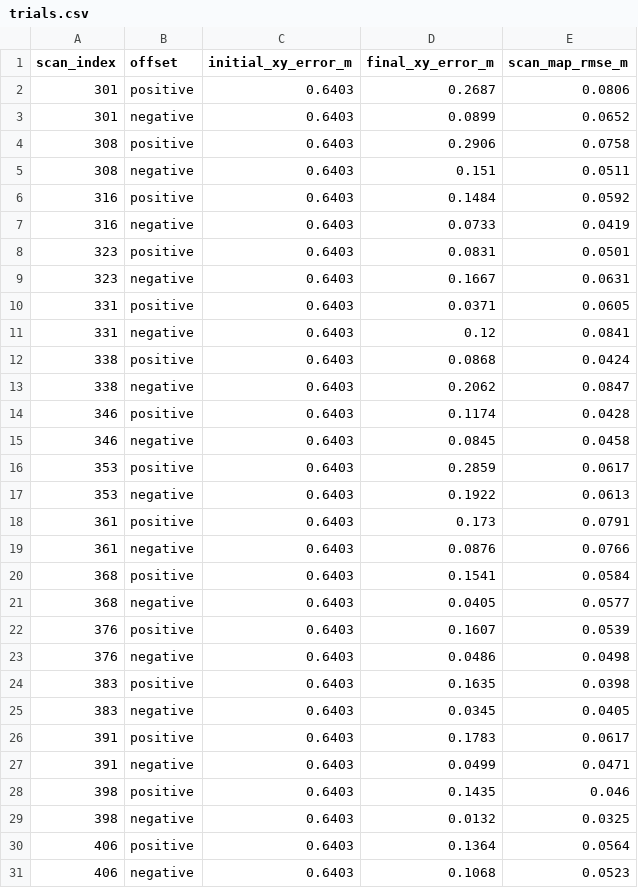
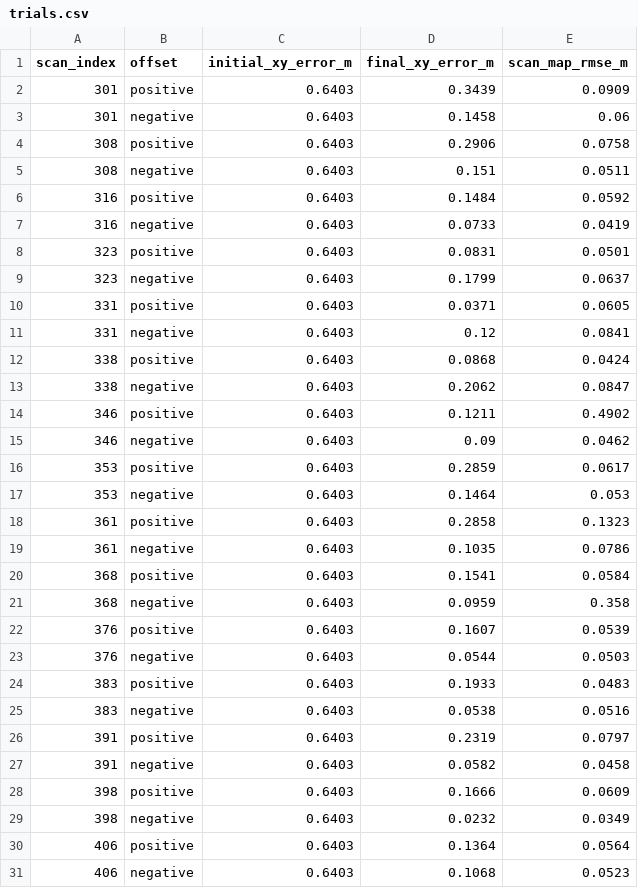
Before and after one commit to ayushkaulgud/teach-repeat-rover-navigation, a CSV file: results/icp_validation/trials.csv, drawn as a sheet; only a part is shown; the diff covers the shown part only.

Commit message:
Feed real-scan ICP poses to replay controller

```diff
--- a/results/icp_validation/trials.csv
+++ b/results/icp_validation/trials.csv
@@ -1,4 +1,4 @@
 scan_index,offset,initial_xy_error_m,final_xy_error_m,scan_map_rmse_m
-301,positive,0.6403,0.2687,0.0806
-301,negative,0.6403,0.0899,0.0652
+301,positive,0.6403,0.3439,0.0909
+301,negative,0.6403,0.1458,0.06
 308,positive,0.6403,0.2906,0.0758
@@ -8,3 +8,3 @@ scan_index,offset,initial_xy_error_m,final_xy_error_m,scan_map_rmse_m
 323,positive,0.6403,0.0831,0.0501
-323,negative,0.6403,0.1667,0.0631
+323,negative,0.6403,0.1799,0.0637
 331,positive,0.6403,0.0371,0.0605
@@ -13,18 +13,18 @@ scan_index,offset,initial_xy_error_m,final_xy_error_m,scan_map_rmse_m
 338,negative,0.6403,0.2062,0.0847
-346,positive,0.6403,0.1174,0.0428
-346,negative,0.6403,0.0845,0.0458
+346,positive,0.6403,0.1211,0.4902
+346,negative,0.6403,0.09,0.0462
 353,positive,0.6403,0.2859,0.0617
-353,negative,0.6403,0.1922,0.0613
-361,positive,0.6403,0.173,0.0791
-361,negative,0.6403,0.0876,0.0766
+353,negative,0.6403,0.1464,0.053
+361,positive,0.6403,0.2858,0.1323
+361,negative,0.6403,0.1035,0.0786
 368,positive,0.6403,0.1541,0.0584
-368,negative,0.6403,0.0405,0.0577
+368,negative,0.6403,0.0959,0.358
 376,positive,0.6403,0.1607,0.0539
-376,negative,0.6403,0.0486,0.0498
-383,positive,0.6403,0.1635,0.0398
-383,negative,0.6403,0.0345,0.0405
-391,positive,0.6403,0.1783,0.0617
-391,negative,0.6403,0.0499,0.0471
-398,positive,0.6403,0.1435,0.046
-398,negative,0.6403,0.0132,0.0325
+376,negative,0.6403,0.0544,0.0503
+383,positive,0.6403,0.1933,0.0483
+383,negative,0.6403,0.0538,0.0516
+391,positive,0.6403,0.2319,0.0797
+391,negative,0.6403,0.0582,0.0458
+398,positive,0.6403,0.1666,0.0609
+398,negative,0.6403,0.0232,0.0349
 406,positive,0.6403,0.1364,0.0564
```
Also changed, not shown: 30 edited cells elsewhere in this file, 11 other files.
